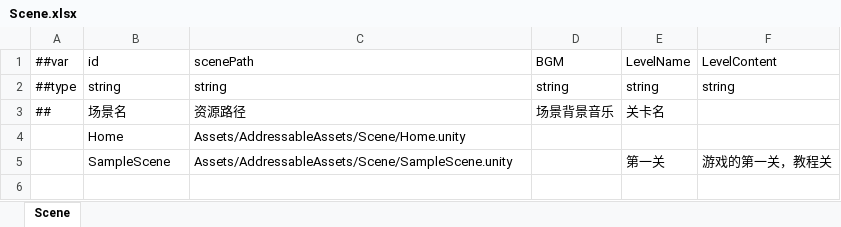
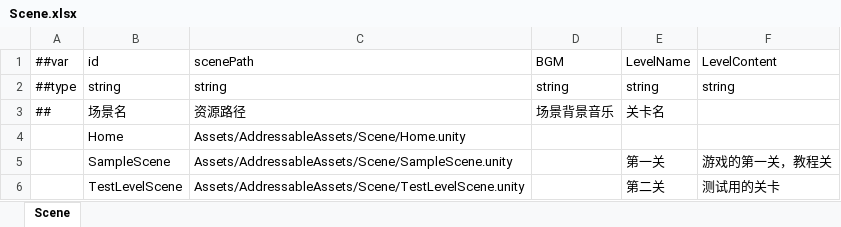
Before and after one commit to Everythingisundercontrol/PotatoLike, an Excel workbook: Luban/Datas/Scene.xlsx, sheet Scene, drawn as a sheet; values as stored, in another font and other column widths than the file's, no borders; the diff names each change by its address in the sheet, - before the commit and + after, or states it on an @@ line.

```diff
--- a/Luban/Datas/Scene.xlsx (sheet Scene)
+++ b/Luban/Datas/Scene.xlsx (sheet Scene)
+row 6:  | TestLevelScene | Assets/AddressableAssets/Scene/TestLevelScene.unity |  | 第二关 | 测试用的关卡
```
Also changed, not shown: 11 other files.
